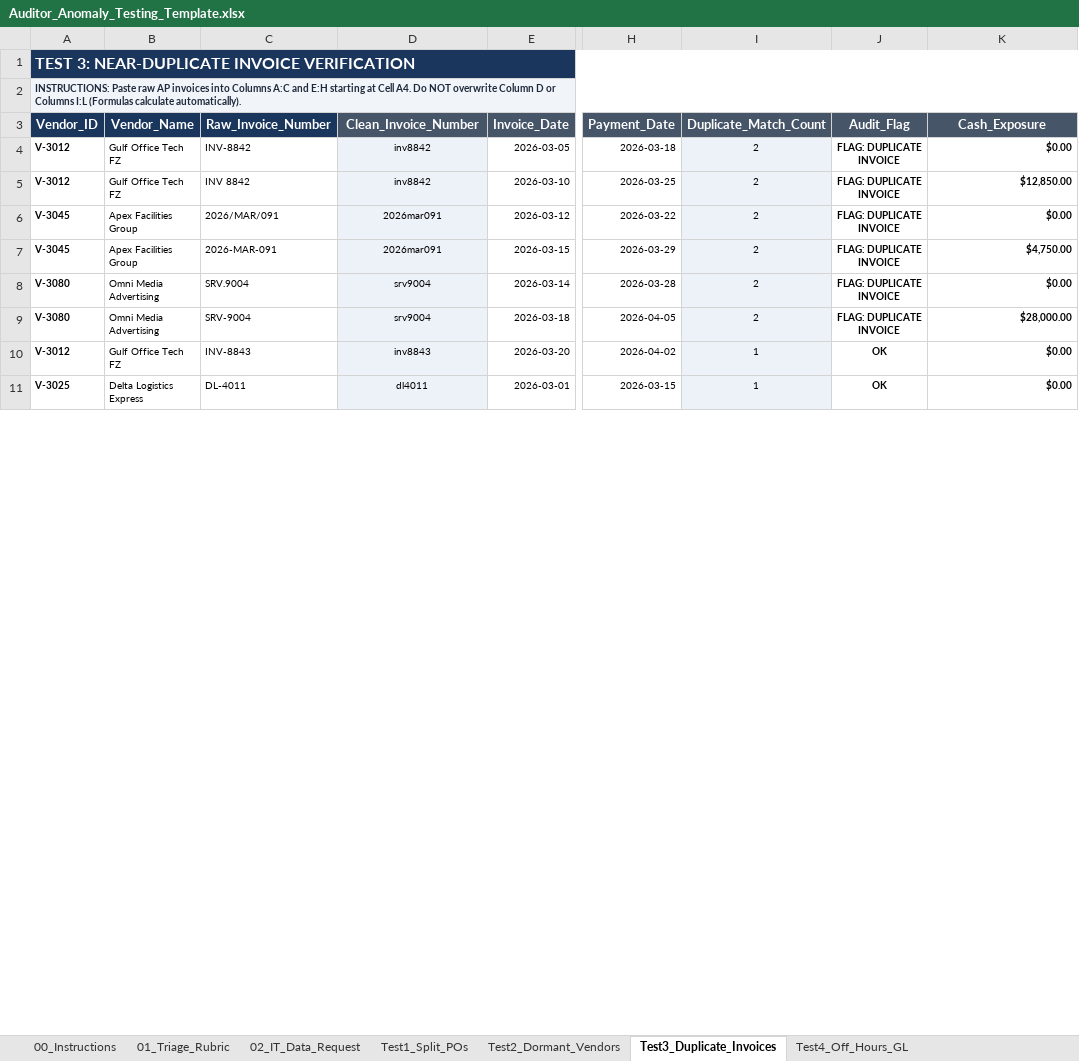
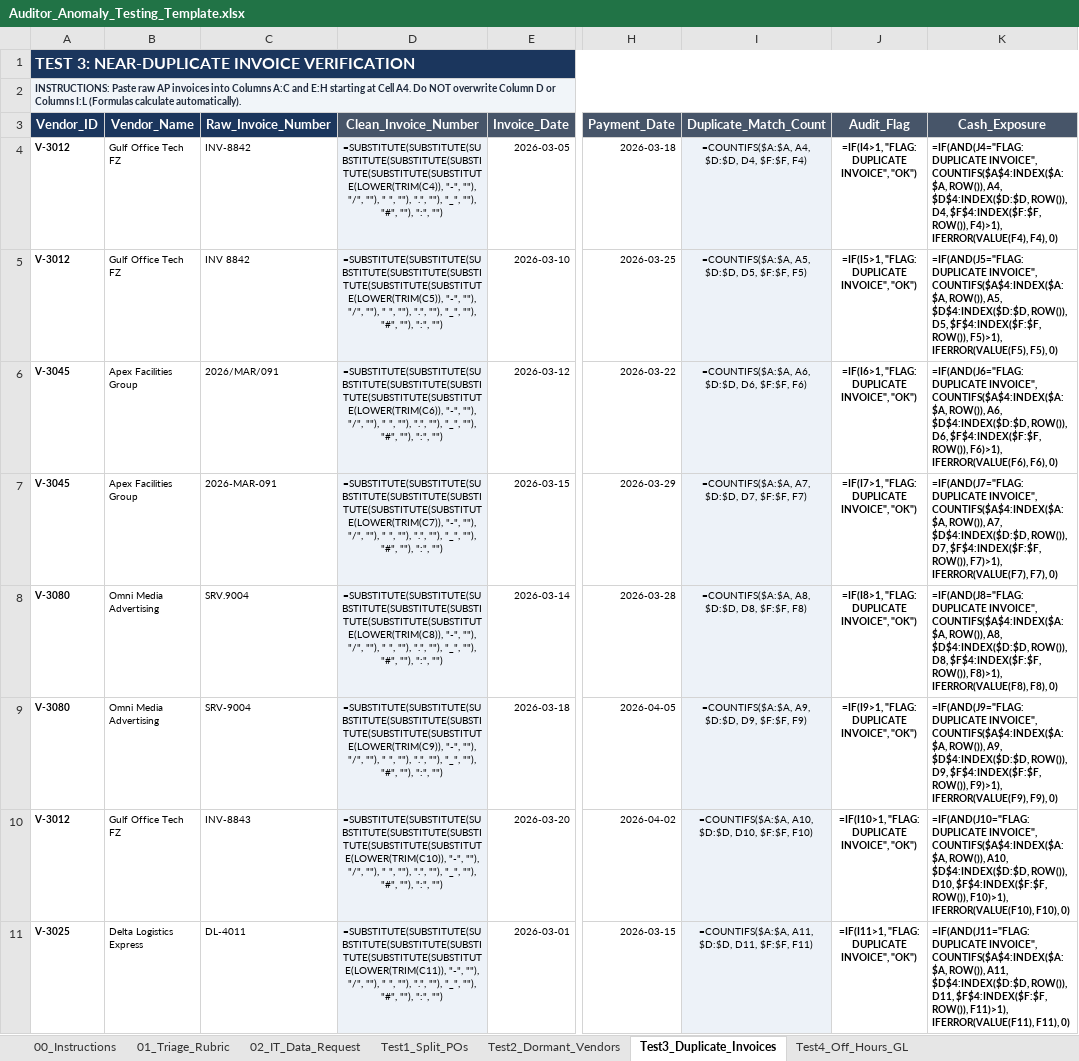
Before and after one commit to majidrajpar/portfolio_my, an Excel workbook: public/downloads/Auditor_Anomaly_Testing_Template.xlsx, sheet Test3_Duplicate_Invoices, drawn as a sheet; only a part is shown, gaps mark what is left out; values as stored, in another font and other column widths than the file's, no borders; formulas without a stored value are shown as written; conditional formats and table styles not drawn; the diff covers the shown part only; the diff names each change by its address in the sheet, - before the commit and + after, or states it on an @@ line.

```diff
--- a/public/downloads/Auditor_Anomaly_Testing_Template.xlsx (sheet Test3_Duplicate_Invoices)
+++ b/public/downloads/Auditor_Anomaly_Testing_Template.xlsx (sheet Test3_Duplicate_Invoices)
-D4 (Clean_Invoice_Number): inv8842
+D4 (Clean_Invoice_Number): =SUBSTITUTE(SUBSTITUTE(SUBSTITUTE(SUBSTITUTE(SUBSTITUTE(SUBSTITUTE(SUBSTITUTE(LOWER(TRIM(C4)), "-", ""), "/", ""), " ", ""), ".", ""), "_", ""), "#", ""), ":", "")
-I4 (Duplicate_Match_Count): 2
+I4 (Duplicate_Match_Count): =COUNTIFS($A:$A, A4, $D:$D, D4, $F:$F, F4)
-J4 (Audit_Flag): FLAG: DUPLICATE INVOICE
+J4 (Audit_Flag): =IF(I4>1, "FLAG: DUPLICATE INVOICE", "OK")
-K4 (Cash_Exposure): $0.00
+K4 (Cash_Exposure): =IF(AND(J4="FLAG: DUPLICATE INVOICE", COUNTIFS($A$4:INDEX($A:$A, ROW()), A4, $D$4:INDEX($D:$D, ROW()), D4, $F$4:INDEX($F:$F, ROW()), F4)>1), IFERROR(VALUE(F4), F4), 0)
-D5 (Clean_Invoice_Number): inv8842
+D5 (Clean_Invoice_Number): =SUBSTITUTE(SUBSTITUTE(SUBSTITUTE(SUBSTITUTE(SUBSTITUTE(SUBSTITUTE(SUBSTITUTE(LOWER(TRIM(C5)), "-", ""), "/", ""), " ", ""), ".", ""), "_", ""), "#", ""), ":", "")
-I5 (Duplicate_Match_Count): 2
+I5 (Duplicate_Match_Count): =COUNTIFS($A:$A, A5, $D:$D, D5, $F:$F, F5)
-J5 (Audit_Flag): FLAG: DUPLICATE INVOICE
+J5 (Audit_Flag): =IF(I5>1, "FLAG: DUPLICATE INVOICE", "OK")
-K5 (Cash_Exposure): $12,850.00
+K5 (Cash_Exposure): =IF(AND(J5="FLAG: DUPLICATE INVOICE", COUNTIFS($A$4:INDEX($A:$A, ROW()), A5, $D$4:INDEX($D:$D, ROW()), D5, $F$4:INDEX($F:$F, ROW()), F5)>1), IFERROR(VALUE(F5), F5), 0)
-D6 (Clean_Invoice_Number): 2026mar091
+D6 (Clean_Invoice_Number): =SUBSTITUTE(SUBSTITUTE(SUBSTITUTE(SUBSTITUTE(SUBSTITUTE(SUBSTITUTE(SUBSTITUTE(LOWER(TRIM(C6)), "-", ""), "/", ""), " ", ""), ".", ""), "_", ""), "#", ""), ":", "")
-I6 (Duplicate_Match_Count): 2
+I6 (Duplicate_Match_Count): =COUNTIFS($A:$A, A6, $D:$D, D6, $F:$F, F6)
-J6 (Audit_Flag): FLAG: DUPLICATE INVOICE
+J6 (Audit_Flag): =IF(I6>1, "FLAG: DUPLICATE INVOICE", "OK")
-K6 (Cash_Exposure): $0.00
+K6 (Cash_Exposure): =IF(AND(J6="FLAG: DUPLICATE INVOICE", COUNTIFS($A$4:INDEX($A:$A, ROW()), A6, $D$4:INDEX($D:$D, ROW()), D6, $F$4:INDEX($F:$F, ROW()), F6)>1), IFERROR(VALUE(F6), F6), 0)
-D7 (Clean_Invoice_Number): 2026mar091
+D7 (Clean_Invoice_Number): =SUBSTITUTE(SUBSTITUTE(SUBSTITUTE(SUBSTITUTE(SUBSTITUTE(SUBSTITUTE(SUBSTITUTE(LOWER(TRIM(C7)), "-", ""), "/", ""), " ", ""), ".", ""), "_", ""), "#", ""), ":", "")
-I7 (Duplicate_Match_Count): 2
+I7 (Duplicate_Match_Count): =COUNTIFS($A:$A, A7, $D:$D, D7, $F:$F, F7)
-J7 (Audit_Flag): FLAG: DUPLICATE INVOICE
+J7 (Audit_Flag): =IF(I7>1, "FLAG: DUPLICATE INVOICE", "OK")
-K7 (Cash_Exposure): $4,750.00
+K7 (Cash_Exposure): =IF(AND(J7="FLAG: DUPLICATE INVOICE", COUNTIFS($A$4:INDEX($A:$A, ROW()), A7, $D$4:INDEX($D:$D, ROW()), D7, $F$4:INDEX($F:$F, ROW()), F7)>1), IFERROR(VALUE(F7), F7), 0)
-D8 (Clean_Invoice_Number): srv9004
+D8 (Clean_Invoice_Number): =SUBSTITUTE(SUBSTITUTE(SUBSTITUTE(SUBSTITUTE(SUBSTITUTE(SUBSTITUTE(SUBSTITUTE(LOWER(TRIM(C8)), "-", ""), "/", ""), " ", ""), ".", ""), "_", ""), "#", ""), ":", "")
-I8 (Duplicate_Match_Count): 2
+I8 (Duplicate_Match_Count): =COUNTIFS($A:$A, A8, $D:$D, D8, $F:$F, F8)
-J8 (Audit_Flag): FLAG: DUPLICATE INVOICE
+J8 (Audit_Flag): =IF(I8>1, "FLAG: DUPLICATE INVOICE", "OK")
-K8 (Cash_Exposure): $0.00
+K8 (Cash_Exposure): =IF(AND(J8="FLAG: DUPLICATE INVOICE", COUNTIFS($A$4:INDEX($A:$A, ROW()), A8, $D$4:INDEX($D:$D, ROW()), D8, $F$4:INDEX($F:$F, ROW()), F8)>1), IFERROR(VALUE(F8), F8), 0)
-D9 (Clean_Invoice_Number): srv9004
+D9 (Clean_Invoice_Number): =SUBSTITUTE(SUBSTITUTE(SUBSTITUTE(SUBSTITUTE(SUBSTITUTE(SUBSTITUTE(SUBSTITUTE(LOWER(TRIM(C9)), "-", ""), "/", ""), " ", ""), ".", ""), "_", ""), "#", ""), ":", "")
-I9 (Duplicate_Match_Count): 2
+I9 (Duplicate_Match_Count): =COUNTIFS($A:$A, A9, $D:$D, D9, $F:$F, F9)
-J9 (Audit_Flag): FLAG: DUPLICATE INVOICE
+J9 (Audit_Flag): =IF(I9>1, "FLAG: DUPLICATE INVOICE", "OK")
-K9 (Cash_Exposure): $28,000.00
+K9 (Cash_Exposure): =IF(AND(J9="FLAG: DUPLICATE INVOICE", COUNTIFS($A$4:INDEX($A:$A, ROW()), A9, $D$4:INDEX($D:$D, ROW()), D9, $F$4:INDEX($F:$F, ROW()), F9)>1), IFERROR(VALUE(F9), F9), 0)
-D10 (Clean_Invoice_Number): inv8843
+D10 (Clean_Invoice_Number): =SUBSTITUTE(SUBSTITUTE(SUBSTITUTE(SUBSTITUTE(SUBSTITUTE(SUBSTITUTE(SUBSTITUTE(LOWER(TRIM(C10)), "-", ""), "/", ""), " ", ""), ".", ""), "_", ""), "#", ""), ":", "")
-I10 (Duplicate_Match_Count): 1
+I10 (Duplicate_Match_Count): =COUNTIFS($A:$A, A10, $D:$D, D10, $F:$F, F10)
-J10 (Audit_Flag): OK
+J10 (Audit_Flag): =IF(I10>1, "FLAG: DUPLICATE INVOICE", "OK")
-K10 (Cash_Exposure): $0.00
+K10 (Cash_Exposure): =IF(AND(J10="FLAG: DUPLICATE INVOICE", COUNTIFS($A$4:INDEX($A:$A, ROW()), A10, $D$4:INDEX($D:$D, ROW()), D10, $F$4:INDEX($F:$F, ROW()), F10)>1), IFERROR(VALUE(F10), F10), 0)
-D11 (Clean_Invoice_Number): dl4011
+D11 (Clean_Invoice_Number): =SUBSTITUTE(SUBSTITUTE(SUBSTITUTE(SUBSTITUTE(SUBSTITUTE(SUBSTITUTE(SUBSTITUTE(LOWER(TRIM(C11)), "-", ""), "/", ""), " ", ""), ".", ""), "_", ""), "#", ""), ":", "")
-I11 (Duplicate_Match_Count): 1
+I11 (Duplicate_Match_Count): =COUNTIFS($A:$A, A11, $D:$D, D11, $F:$F, F11)
-J11 (Audit_Flag): OK
+J11 (Audit_Flag): =IF(I11>1, "FLAG: DUPLICATE INVOICE", "OK")
-K11 (Cash_Exposure): $0.00
+K11 (Cash_Exposure): =IF(AND(J11="FLAG: DUPLICATE INVOICE", COUNTIFS($A$4:INDEX($A:$A, ROW()), A11, $D$4:INDEX($D:$D, ROW()), D11, $F$4:INDEX($F:$F, ROW()), F11)>1), IFERROR(VALUE(F11), F11), 0)
```
Also changed, not shown: 19 edited cells elsewhere in this sheet, sheet Test4_Off_Hours_GL, sheet Test5_Round_Sum_Services, sheet Test1_Split_POs, sheet Test2_Dormant_Vendors, sheet 99_Summary, sheet 00_Instructions, 2 more sheets, public/downloads/Internal_Audit_Report_Evaluation_Matrix_GIAS_2024.xlsx, public/downloads/POS_Cashier_Till_Fraud_Detector.xlsx, 6 other files.
